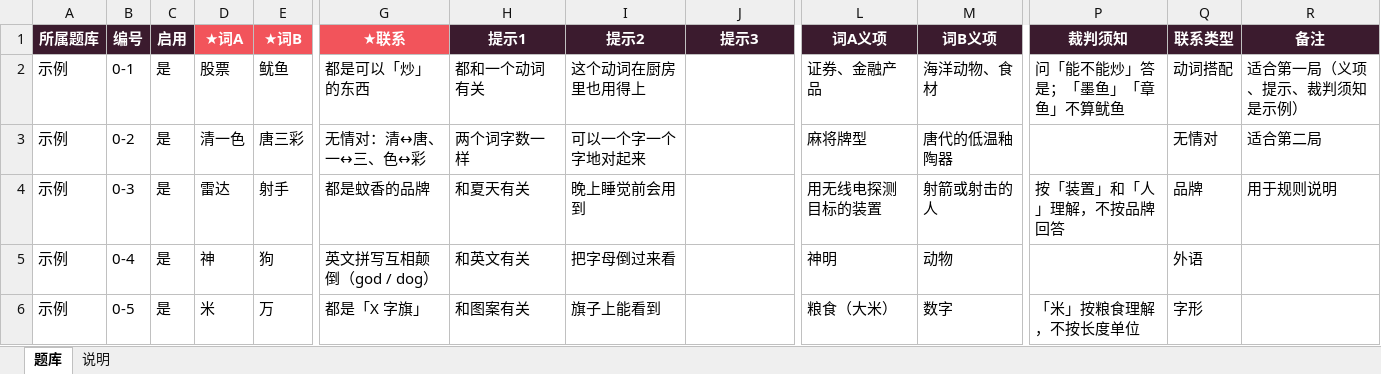
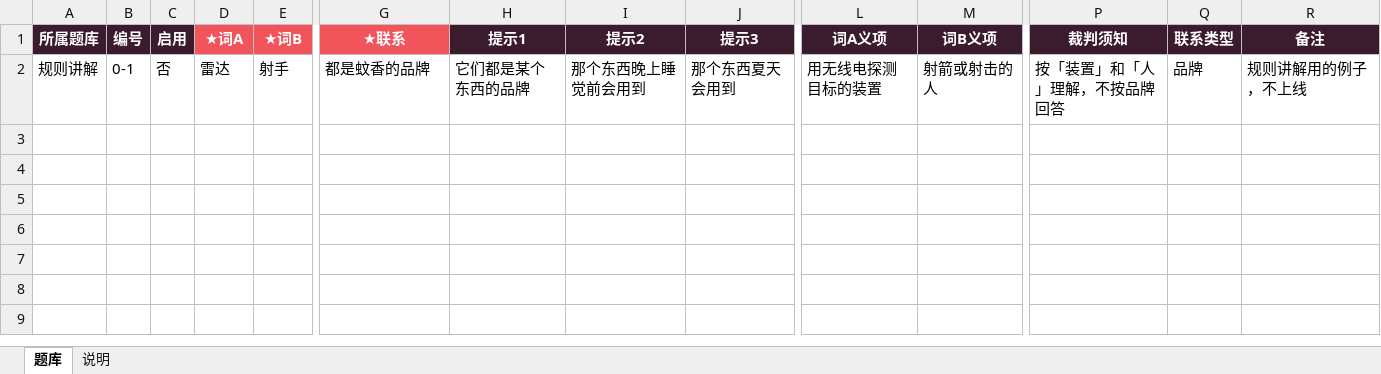
Before and after one commit to kikikibou/youxizhi, an Excel workbook: game/题目采集表.xlsx, sheet 题库, drawn as a sheet; only a part is shown, gaps mark what is left out; values as stored, in another font and other column widths than the file's, no borders; removed rows and columns are numbered as before the commit, all else as after; rows hold the shown columns only; the diff names each change by its address in the sheet, - before the commit and + after, or states it on an @@ line.

```diff
--- a/game/题目采集表.xlsx (sheet 题库)
+++ b/game/题目采集表.xlsx (sheet 题库)
-row 2: 示例 | 0-1 | 是 | 股票 | 鱿鱼 | 都是可以「炒」的东西 | 都和一个动词有关 | 这个动词在厨房里也用得上 |  | 证券、金融产品 | 海洋动物、食材 | 问「能不能炒」答是；「墨鱼」「章鱼」不算鱿鱼 | 动词搭配 | 适合第一局（义项、提示、裁判须知是示例）
-row 3: 示例 | 0-2 | 是 | 清一色 | 唐三彩 | 无情对：清↔唐、一↔三、色↔彩 | 两个词字数一样 | 可以一个字一个字地对起来 |  | 麻将牌型 | 唐代的低温釉陶器 |  | 无情对 | 适合第二局
-A2 (所属题库): 示例
+A2 (所属题库): 规则讲解
-B2 (编号): 0-3
+B2 (编号): 0-1
-C2 (启用): 是
+C2 (启用): 否
-H2 (提示1): 和夏天有关
+H2 (提示1): 它们都是某个东西的品牌
-I2 (提示2): 晚上睡觉前会用到
+I2 (提示2): 那个东西晚上睡觉前会用到
-J2 (提示3): (empty)
+J2 (提示3): 那个东西夏天会用到
-R2 (备注): 用于规则说明
+R2 (备注): 规则讲解用的例子，不上线
-row 5: 示例 | 0-4 | 是 | 神 | 狗 | 英文拼写互相颠倒（god / dog） | 和英文有关 | 把字母倒过来看 |  | 神明 | 动物 |  | 外语
-row 6: 示例 | 0-5 | 是 | 米 | 万 | 都是「X 字旗」 | 和图案有关 | 旗子上能看到 |  | 粮食（大米） | 数字 | 「米」按粮食理解，不按长度单位 | 字形
```
Also changed, not shown: sheet 说明, 23 other files.
